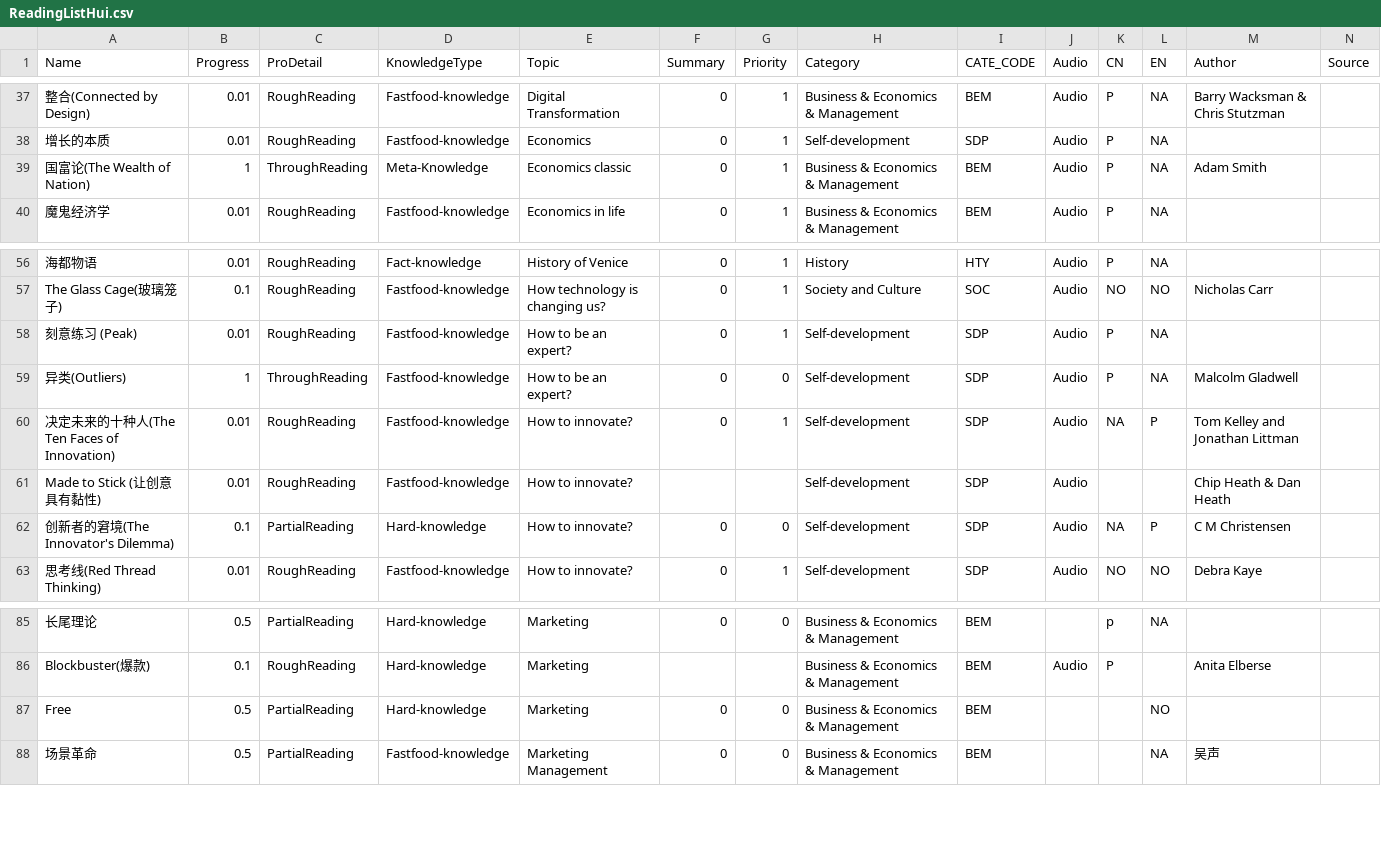
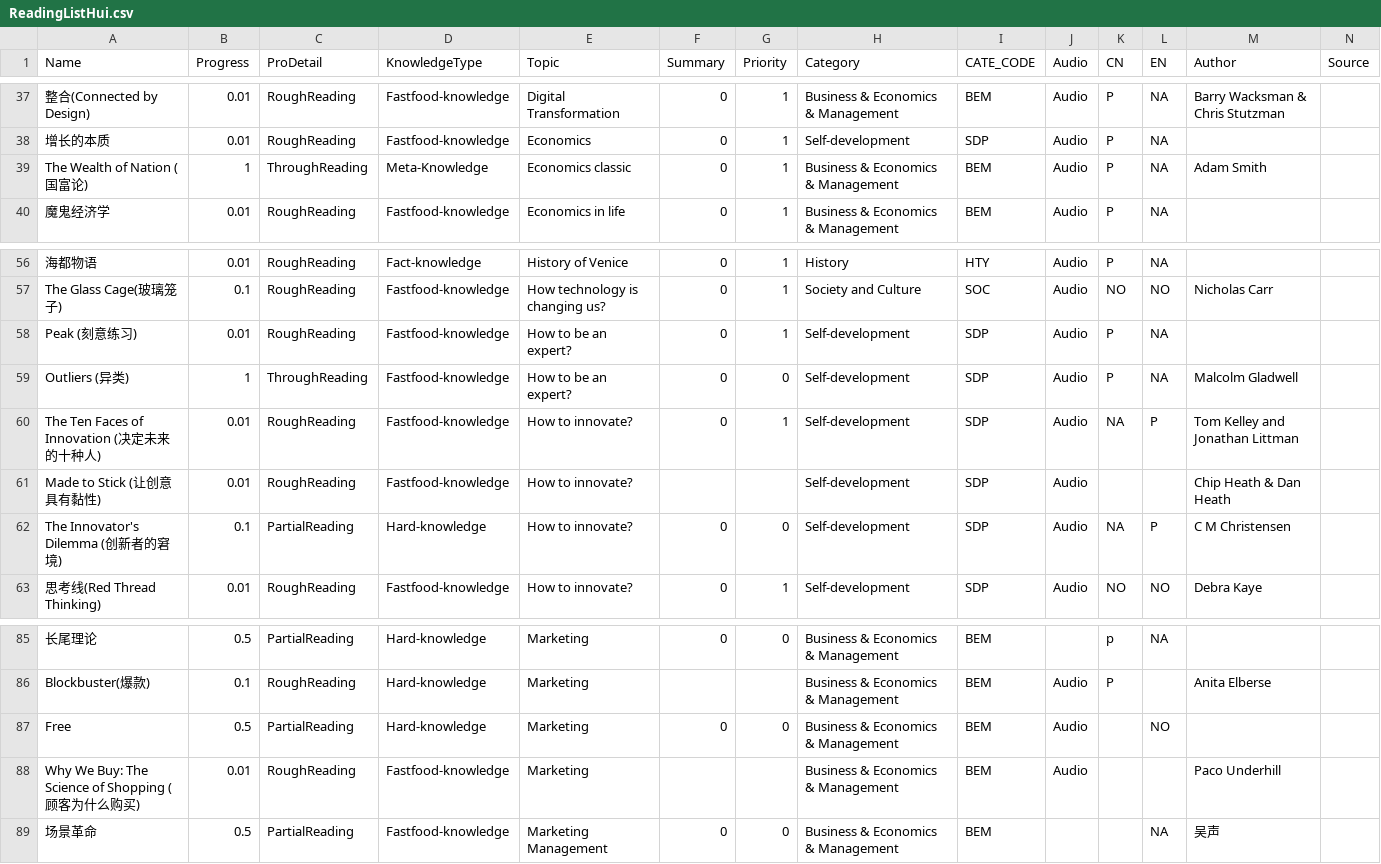
Before and after one commit to happyrabbit/hui1987.com, a CSV file: 1_KnowledgeStructure/RawData/ReadingListHui.csv, drawn as a sheet; only a part is shown, gaps mark what is left out.

Commit message:
Why We Buy: The Science of Shopping

```diff
--- a/1_KnowledgeStructure/RawData/ReadingListHui.csv
+++ b/1_KnowledgeStructure/RawData/ReadingListHui.csv
@@ -38,3 +38,3 @@
 "增长的本质",0.01,"RoughReading","Fastfood-knowledge","Economics ",0,1,"Self-development","SDP","Audio","P","NA",,
-"国富论(The Wealth of Nation)",1,"ThroughReading","Meta-Knowledge","Economics classic",0,1,"Business & Economics & Management","BEM","Audio","P","NA","Adam Smith",
+"The Wealth of Nation (国富论)",1,"ThroughReading","Meta-Knowledge","Economics classic",0,1,"Business & Economics & Management","BEM","Audio","P","NA","Adam Smith",
 "魔鬼经济学",0.01,"RoughReading","Fastfood-knowledge","Economics in life",0,1,"Business & Economics & Management","BEM","Audio","P","NA",,
@@ -57,7 +57,7 @@
 "The Glass Cage(玻璃笼子)",0.1,"RoughReading","Fastfood-knowledge","How technology is changing us?",0,1,"Society and Culture","SOC","Audio","NO","NO","Nicholas Carr",
-"刻意练习 (Peak)",0.01,"RoughReading","Fastfood-knowledge","How to be an expert?",0,1,"Self-development","SDP","Audio","P","NA",,
-"异类(Outliers)",1,"ThroughReading","Fastfood-knowledge","How to be an expert?",0,0,"Self-development","SDP","Audio","P","NA","Malcolm Gladwell",
-"决定未来的十种人(The Ten Faces of Innovation)",0.01,"RoughReading","Fastfood-knowledge","How to innovate?",0,1,"Self-development","SDP","Audio","NA","P","Tom Kelley and Jonathan Littman",
+"Peak (刻意练习)",0.01,"RoughReading","Fastfood-knowledge","How to be an expert?",0,1,"Self-development","SDP","Audio","P","NA",,
+"Outliers (异类)",1,"ThroughReading","Fastfood-knowledge","How to be an expert?",0,0,"Self-development","SDP","Audio","P","NA","Malcolm Gladwell",
+"The Ten Faces of Innovation (决定未来的十种人)",0.01,"RoughReading","Fastfood-knowledge","How to innovate?",0,1,"Self-development","SDP","Audio","NA","P","Tom Kelley and Jonathan Littman",
 "Made to Stick (让创意具有黏性)",0.01,"RoughReading","Fastfood-knowledge","How to innovate?",,,"Self-development","SDP","Audio",,,"Chip Heath &  Dan Heath",
-"创新者的窘境(The Innovator's Dilemma)",0.1,"PartialReading","Hard-knowledge","How to innovate?",0,0,"Self-development","SDP","Audio","NA","P"," C M Christensen",
+"The Innovator's Dilemma (创新者的窘境)",0.1,"PartialReading","Hard-knowledge","How to innovate?",0,0,"Self-development","SDP","Audio","NA","P"," C M Christensen",
 "思考线(Red Thread Thinking)",0.01,"RoughReading","Fastfood-knowledge","How to innovate?",0,1,"Self-development","SDP","Audio","NO","NO","Debra Kaye",
@@ -86,3 +86,4 @@
 "Blockbuster(爆款)",0.1,"RoughReading","Hard-knowledge","Marketing",,,"Business & Economics & Management","BEM","Audio","P",,"Anita Elberse",
-"Free",0.5,"PartialReading","Hard-knowledge","Marketing",0,0,"Business & Economics & Management","BEM",,,"NO",,
+"Free",0.5,"PartialReading","Hard-knowledge","Marketing",0,0,"Business & Economics & Management","BEM","Audio",,"NO",,
+"Why We Buy: The Science of Shopping (顾客为什么购买)",0.01,"RoughReading","Fastfood-knowledge","Marketing",,,"Business & Economics & Management","BEM","Audio",,,"Paco Underhill",
 "场景革命",0.5,"PartialReading","Fastfood-knowledge","Marketing Management",0,0,"Business & Economics & Management","BEM",,,"NA","吴声",
```
Also changed, not shown: 29 other files.
